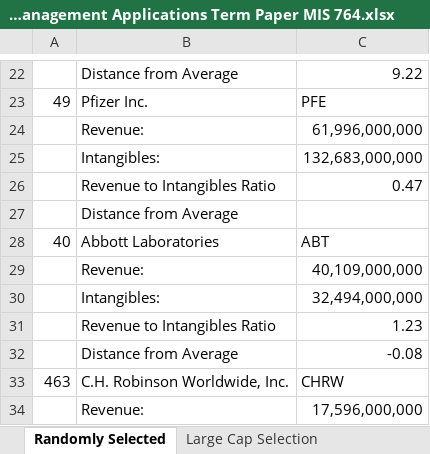
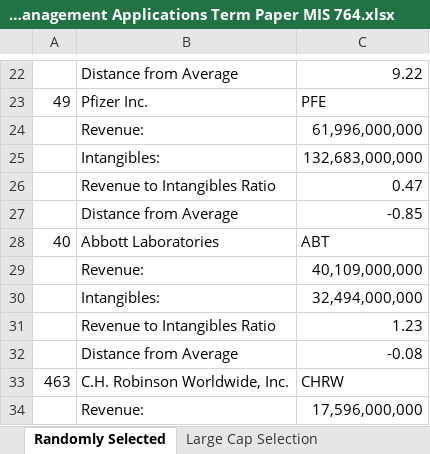
Before and after one commit to kennethlarotyamat/kennethlarotyamat.github.io, an Excel workbook: HITA Portfolio Management Applications Term Paper MIS 764.xlsx, sheet Randomly Selected, drawn as a sheet; only a part is shown, gaps mark what is left out; values as stored, in another font and other column widths than the file's, no borders; the diff names each change by its address in the sheet, - before the commit and + after, or states it on an @@ line.

```diff
--- a/HITA Portfolio Management Applications Term Paper MIS 764.xlsx (sheet Randomly Selected)
+++ b/HITA Portfolio Management Applications Term Paper MIS 764.xlsx (sheet Randomly Selected)
-C27: (empty)
+C27: -0.85
```
